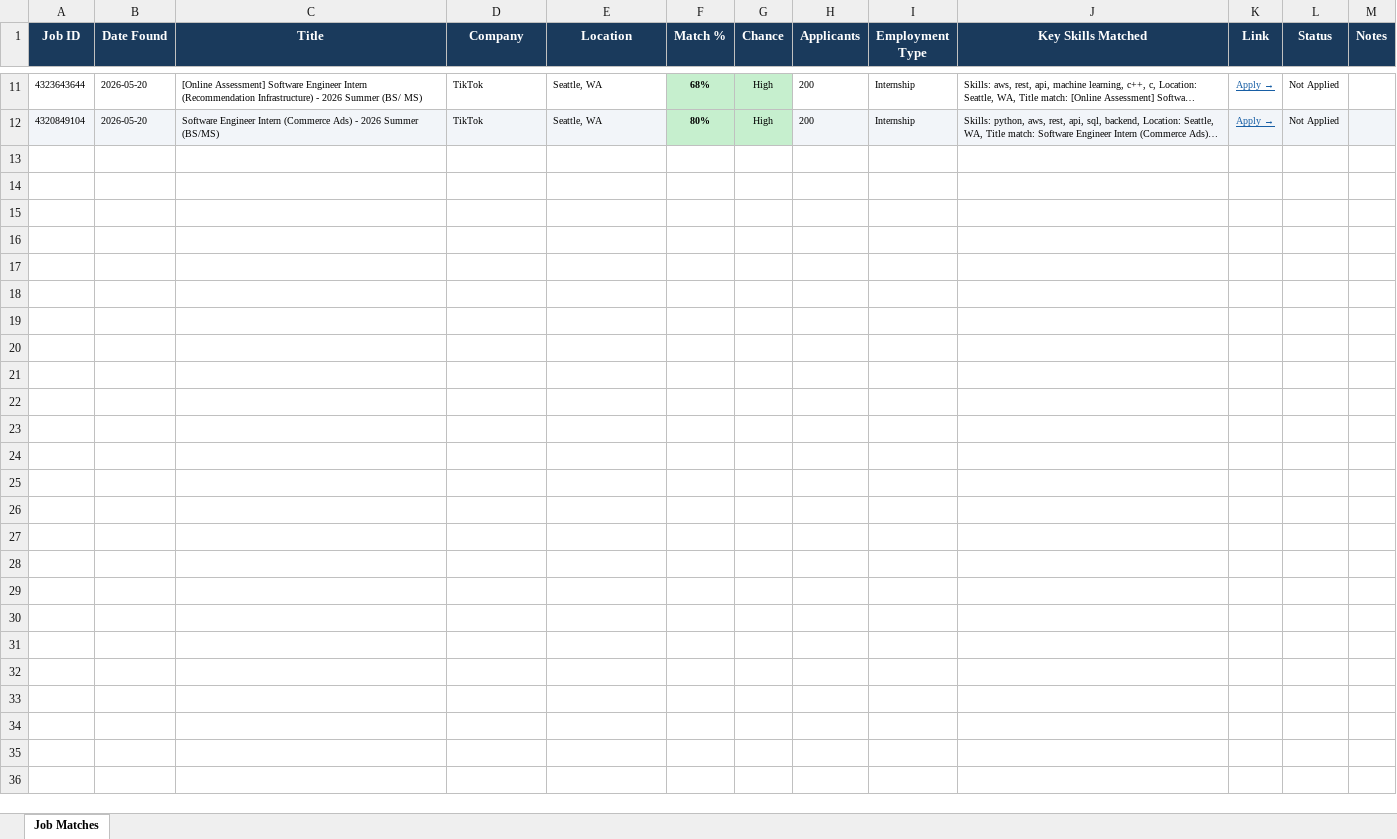
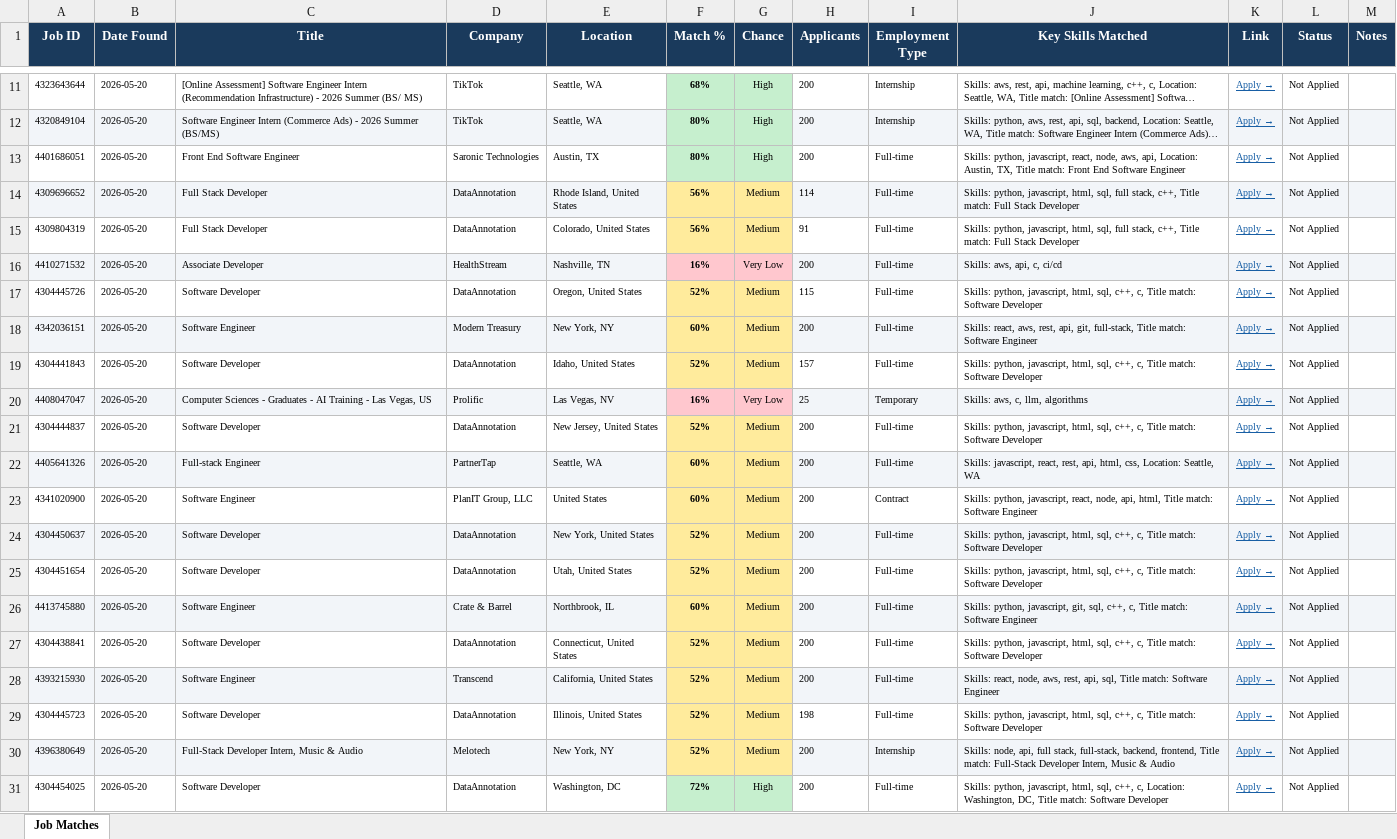
Before and after one commit to gvignesh286/26Jobs, an Excel workbook: jobs.xlsx, sheet Job Matches, drawn as a sheet; only a part is shown, gaps mark what is left out; long unchanged cells end in …; values as stored, in another font and other column widths than the file's, no borders; the diff covers the shown part only; the diff names each change by its address in the sheet, - before the commit and + after, or states it on an @@ line.

```diff
--- a/jobs.xlsx (sheet Job Matches)
+++ b/jobs.xlsx (sheet Job Matches)
+row 13: 4401686051 | 2026-05-20 | Front End Software Engineer | Saronic Technologies | Austin, TX | 80% | High | 200 | Full-time | Skills: python, javascript, react, node, aws, api, Location: Austin, TX, Title match: Front End Software Engineer | Apply → | Not Applied
+row 14: 4309696652 | 2026-05-20 | Full Stack Developer | DataAnnotation | Rhode Island, United States | 56% | Medium | 114 | Full-time | Skills: python, javascript, html, sql, full stack, c++, Title match: Full Stack Developer | Apply → | Not Applied
+row 15: 4309804319 | 2026-05-20 | Full Stack Developer | DataAnnotation | Colorado, United States | 56% | Medium | 91 | Full-time | Skills: python, javascript, html, sql, full stack, c++, Title match: Full Stack Developer | Apply → | Not Applied
+row 16: 4410271532 | 2026-05-20 | Associate Developer | HealthStream | Nashville, TN | 16% | Very Low | 200 | Full-time | Skills: aws, api, c, ci/cd | Apply → | Not Applied
+row 17: 4304445726 | 2026-05-20 | Software Developer | DataAnnotation | Oregon, United States | 52% | Medium | 115 | Full-time | Skills: python, javascript, html, sql, c++, c, Title match: Software Developer | Apply → | Not Applied
+row 18: 4342036151 | 2026-05-20 | Software Engineer | Modern Treasury | New York, NY | 60% | Medium | 200 | Full-time | Skills: react, aws, rest, api, git, full-stack, Title match: Software Engineer | Apply → | Not Applied
+row 19: 4304441843 | 2026-05-20 | Software Developer | DataAnnotation | Idaho, United States | 52% | Medium | 157 | Full-time | Skills: python, javascript, html, sql, c++, c, Title match: Software Developer | Apply → | Not Applied
+row 20: 4408047047 | 2026-05-20 | Computer Sciences - Graduates - AI Training - Las Vegas, US | Prolific | Las Vegas, NV | 16% | Very Low | 25 | Temporary | Skills: aws, c, llm, algorithms | Apply → | Not Applied
+row 21: 4304444837 | 2026-05-20 | Software Developer | DataAnnotation | New Jersey, United States | 52% | Medium | 200 | Full-time | Skills: python, javascript, html, sql, c++, c, Title match: Software Developer | Apply → | Not Applied
+row 22: 4405641326 | 2026-05-20 | Full-stack Engineer | PartnerTap | Seattle, WA | 60% | Medium | 200 | Full-time | Skills: javascript, react, rest, api, html, css, Location: Seattle, WA | Apply → | Not Applied
+row 23: 4341020900 | 2026-05-20 | Software Engineer | PlanIT Group, LLC | United States | 60% | Medium | 200 | Contract | Skills: python, javascript, react, node, api, html, Title match: Software Engineer | Apply → | Not Applied
+row 24: 4304450637 | 2026-05-20 | Software Developer | DataAnnotation | New York, United States | 52% | Medium | 200 | Full-time | Skills: python, javascript, html, sql, c++, c, Title match: Software Developer | Apply → | Not Applied
+row 25: 4304451654 | 2026-05-20 | Software Developer | DataAnnotation | Utah, United States | 52% | Medium | 200 | Full-time | Skills: python, javascript, html, sql, c++, c, Title match: Software Developer | Apply → | Not Applied
+row 26: 4413745880 | 2026-05-20 | Software Engineer | Crate & Barrel | Northbrook, IL | 60% | Medium | 200 | Full-time | Skills: python, javascript, git, sql, c++, c, Title match: Software Engineer | Apply → | Not Applied
+row 27: 4304438841 | 2026-05-20 | Software Developer | DataAnnotation | Connecticut, United States | 52% | Medium | 200 | Full-time | Skills: python, javascript, html, sql, c++, c, Title match: Software Developer | Apply → | Not Applied
+row 28: 4393215930 | 2026-05-20 | Software Engineer | Transcend | California, United States | 52% | Medium | 200 | Full-time | Skills: react, node, aws, rest, api, sql, Title match: Software Engineer | Apply → | Not Applied
+row 29: 4304445723 | 2026-05-20 | Software Developer | DataAnnotation | Illinois, United States | 52% | Medium | 198 | Full-time | Skills: python, javascript, html, sql, c++, c, Title match: Software Developer | Apply → | Not Applied
+row 30: 4396380649 | 2026-05-20 | Full-Stack Developer Intern, Music & Audio | Melotech | New York, NY | 52% | Medium | 200 | Internship | Skills: node, api, full stack, full-stack, backend, frontend, Title match: Full-Stack Developer Intern, Music & Audio | Apply → | Not Applied
+row 31: 4304454025 | 2026-05-20 | Software Developer | DataAnnotation | Washington, DC | 72% | High | 200 | Full-time | Skills: python, javascript, html, sql, c++, c, Location: Washington, DC, Title match: Software Developer | Apply → | Not Applied
```
Also changed, not shown: 3 added rows elsewhere in this sheet.
